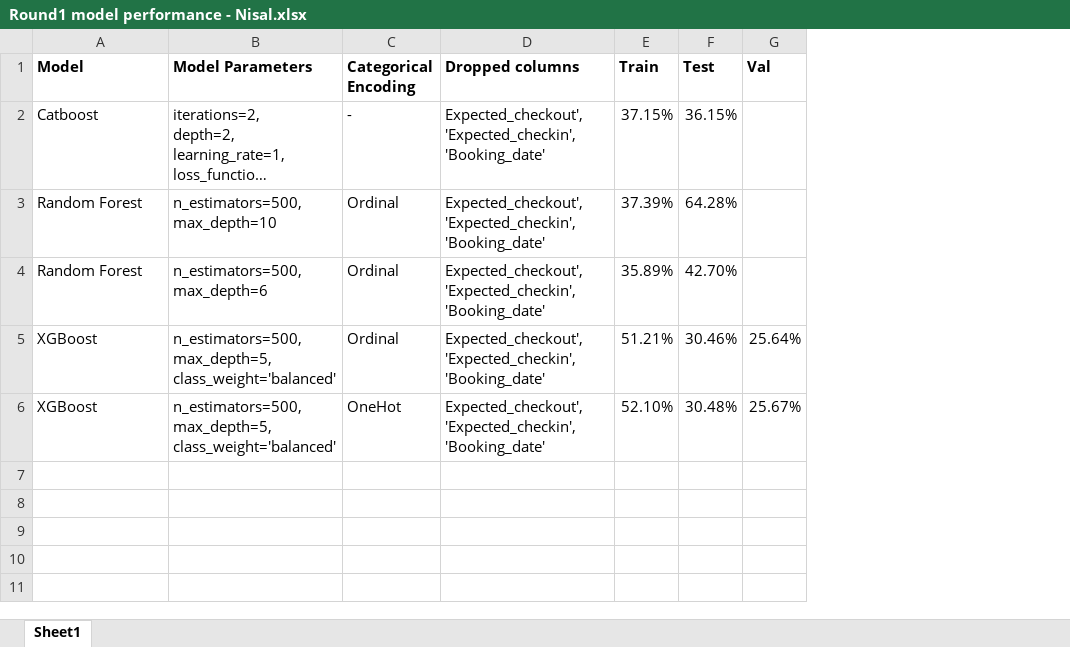
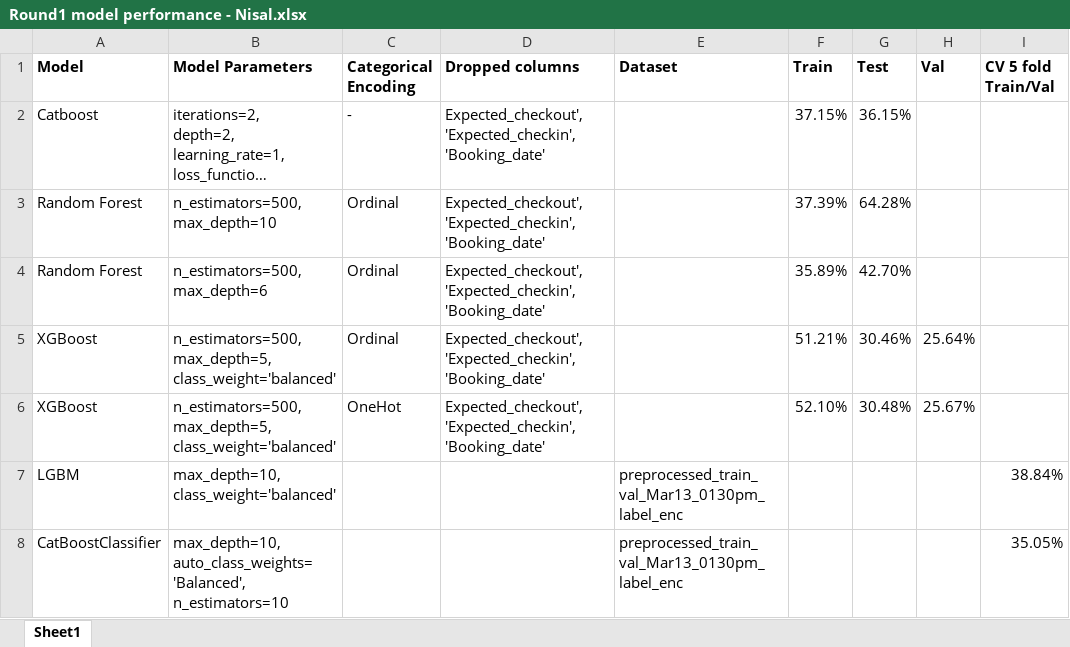
Before and after one commit to nisalr/datastorm-2.0, an Excel workbook: results/Round1 model performance - Nisal.xlsx, sheet Sheet1, drawn as a sheet; long unchanged cells end in …; values as stored, in another font and other column widths than the file's, no borders; the diff names each change by its address in the sheet, - before the commit and + after, or states it on an @@ line.

Commit message:
Update Round1 model performance - Nisal.xlsx

```diff
--- a/results/Round1 model performance - Nisal.xlsx (sheet Sheet1)
+++ b/results/Round1 model performance - Nisal.xlsx (sheet Sheet1)
+column E (Dataset), empty
+column I (CV 5 fold Train/Val), empty
+row 7: LGBM | max_depth=10, class_weight='balanced' |  |  | preprocessed_train_val_Mar13_0130pm_label_enc |  |  |  | 38.84%
+row 8: CatBoostClassifier | max_depth=10, auto_class_weights='Balanced', n_estimators=10 |  |  | preprocessed_train_val_Mar13_0130pm_label_enc |  |  |  | 35.05%
```
